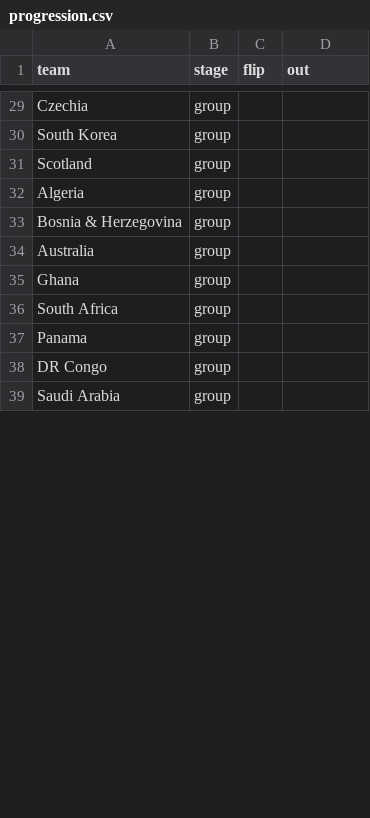
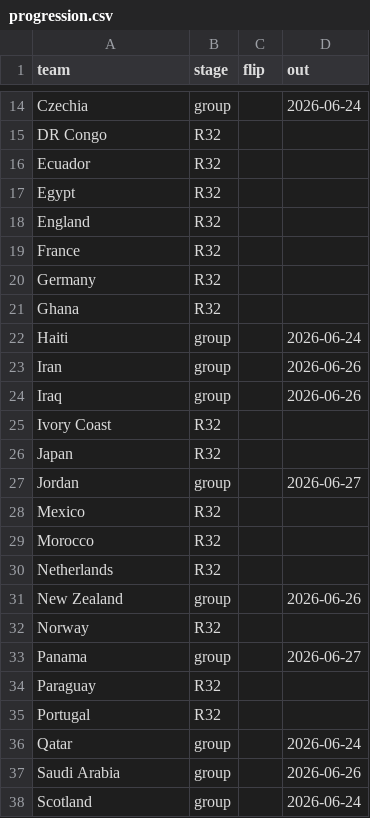
Before and after one commit to Godfrey811/wc2026friends, a CSV file: data/progression.csv, drawn as a sheet; only a part is shown, gaps mark what is left out; removed rows and columns are numbered as before the commit, all else as after; the diff covers the shown part only; the diff names each change by its address in the sheet, - before the commit and + after, or states it on an @@ line.

```diff
--- a/data/progression.csv
+++ b/data/progression.csv
-D14 (out): (empty)
+D14 (out): 2026-06-24
-row 30: South Korea | group
-row 31: Scotland | group
-row 32: Algeria | group
-row 33: Bosnia & Herzegovina | group
-row 34: Australia | group
+row 15: DR Congo | R32
+row 16: Ecuador | R32
+row 17: Egypt | R32
+row 18: England | R32
+row 19: France | R32
+row 20: Germany | R32
-B21 (stage): group
+B21 (stage): R32
-row 36: South Africa | group
+row 22: Haiti | group |  | 2026-06-24
+row 23: Iran | group |  | 2026-06-26
+row 24: Iraq | group |  | 2026-06-26
+row 25: Ivory Coast | R32
+row 26: Japan | R32
+row 27: Jordan | group |  | 2026-06-27
+row 28: Mexico | R32
+row 29: Morocco | R32
+row 30: Netherlands | R32
+row 31: New Zealand | group |  | 2026-06-26
+row 32: Norway | R32
-D33 (out): (empty)
+D33 (out): 2026-06-27
-row 38: DR Congo | group
+row 34: Paraguay | R32
+row 35: Portugal | R32
+row 36: Qatar | group |  | 2026-06-24
-D37 (out): (empty)
+D37 (out): 2026-06-26
+row 38: Scotland | group |  | 2026-06-24
```
Also changed, not shown: 17 added rows, 31 removed rows and 6 edited cells elsewhere in this file.
